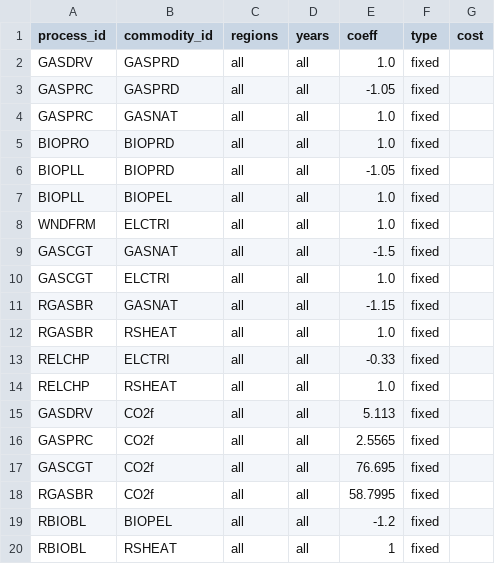
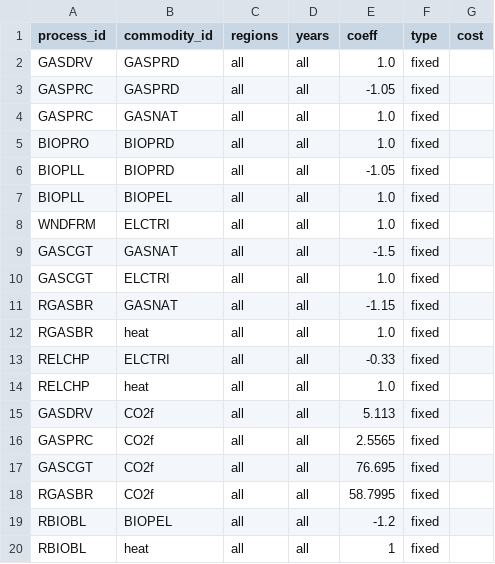
Before and after one commit to EnergySystemsModellingLab/MUSE_2.0, a CSV file: examples/simple_mc/process_flows.csv, drawn as a sheet.

```diff
--- a/examples/simple_mc/process_flows.csv
+++ b/examples/simple_mc/process_flows.csv
@@ -11,5 +11,5 @@ GASCGT,ELCTRI,all,all,1.0,fixed,
 RGASBR,GASNAT,all,all,-1.15,fixed,
-RGASBR,RSHEAT,all,all,1.0,fixed,
+RGASBR,heat,all,all,1.0,fixed,
 RELCHP,ELCTRI,all,all,-0.33,fixed,
-RELCHP,RSHEAT,all,all,1.0,fixed,
+RELCHP,heat,all,all,1.0,fixed,
 GASDRV,CO2f,all,all,5.113,fixed,
@@ -19,2 +19,2 @@ RGASBR,CO2f,all,all,58.7995,fixed,
 RBIOBL,BIOPEL,all,all,-1.2,fixed,
-RBIOBL,RSHEAT,all,all,1,fixed,
+RBIOBL,heat,all,all,1,fixed,
```
Also changed, not shown: examples/simple/demand_slicing.csv, examples/simple/process_flows.csv, 20 other files.
